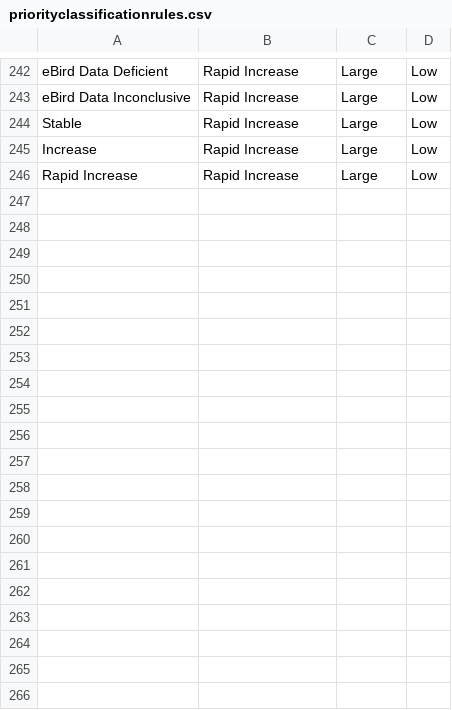
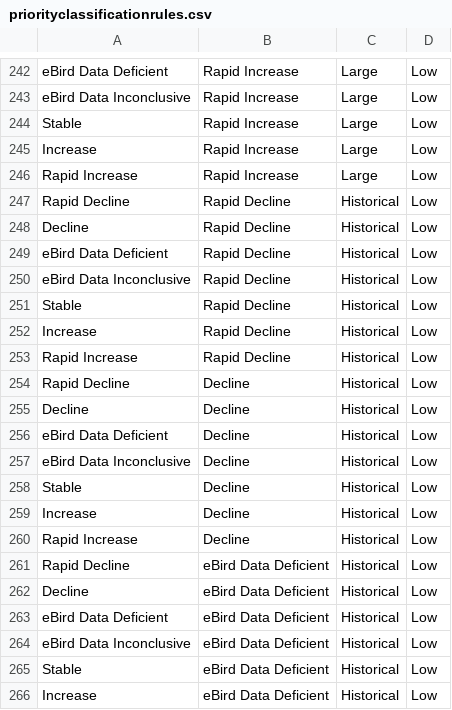
Before and after one commit to stateofindiasbirds/soib_2023, a CSV file: 00_data/priorityclassificationrules.csv, drawn as a sheet; only a part is shown, gaps mark what is left out; the diff covers the shown part only.

```diff
--- a/00_data/priorityclassificationrules.csv
+++ b/00_data/priorityclassificationrules.csv
@@ -246 +246,21 @@ Increase,Rapid Increase,Large,Low
 Rapid Increase,Rapid Increase,Large,Low
+Rapid Decline,Rapid Decline,Historical,Low
+Decline,Rapid Decline,Historical,Low
+eBird Data Deficient,Rapid Decline,Historical,Low
+eBird Data Inconclusive,Rapid Decline,Historical,Low
+Stable,Rapid Decline,Historical,Low
+Increase,Rapid Decline,Historical,Low
+Rapid Increase,Rapid Decline,Historical,Low
+Rapid Decline,Decline,Historical,Low
+Decline,Decline,Historical,Low
+eBird Data Deficient,Decline,Historical,Low
+eBird Data Inconclusive,Decline,Historical,Low
+Stable,Decline,Historical,Low
+Increase,Decline,Historical,Low
+Rapid Increase,Decline,Historical,Low
+Rapid Decline,eBird Data Deficient,Historical,Low
+Decline,eBird Data Deficient,Historical,Low
+eBird Data Deficient,eBird Data Deficient,Historical,Low
+eBird Data Inconclusive,eBird Data Deficient,Historical,Low
+Stable,eBird Data Deficient,Historical,Low
+Increase,eBird Data Deficient,Historical,Low
```
Also changed, not shown: 29 added rows and 1 edited cell elsewhere in this file, 00_data/SoIB_mapping_2022.csv, 4 other files.
